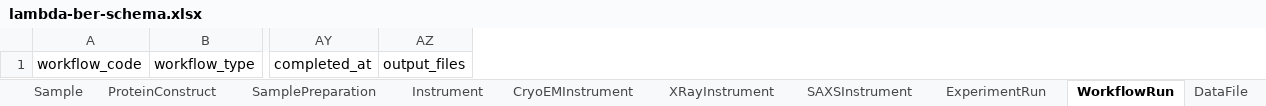
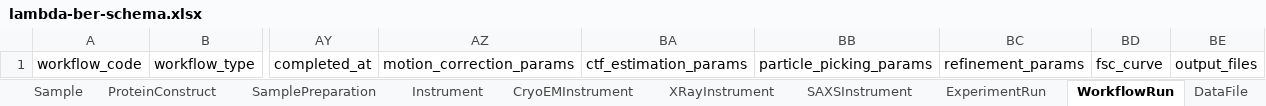
Before and after one commit to lambda-ber/lambda-ber-schema, an Excel workbook: assets/excel/lambda-ber-schema.xlsx, sheet WorkflowRun, drawn as a sheet; only a part is shown, gaps mark what is left out; values as stored, in another font and other column widths than the file's, no borders; the diff names each change by its address in the sheet, - before the commit and + after, or states it on an @@ line.

```diff
--- a/assets/excel/lambda-ber-schema.xlsx (sheet WorkflowRun)
+++ b/assets/excel/lambda-ber-schema.xlsx (sheet WorkflowRun)
+column AZ, row 1: motion_correction_params
+column BA, row 1: ctf_estimation_params
+column BB, row 1: particle_picking_params
+column BC, row 1: refinement_params
+column BD, row 1: fsc_curve
```
Also changed, not shown: sheet ExperimentRun, sheet CryoEMInstrument, sheet CryoEMPreparation, sheet DataFile, other sheet tabs, 11 other files.
